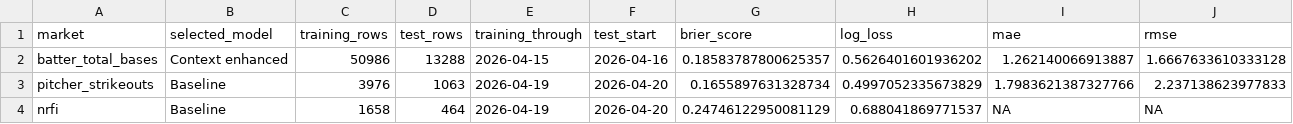
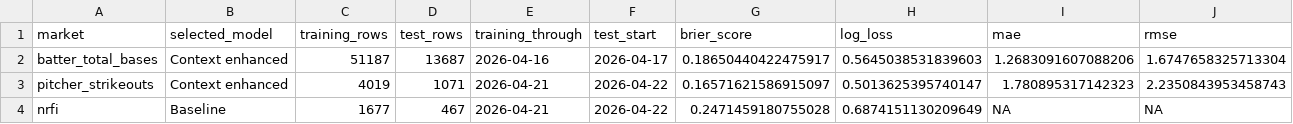
Before and after one commit to glederer04/Baseball-Props, a CSV file: site-data/model_summary.csv, drawn as a sheet; only a part is shown; the diff covers the shown part only; the diff names each change by its address in the sheet, - before the commit and + after, or states it on an @@ line.

```diff
--- a/site-data/model_summary.csv
+++ b/site-data/model_summary.csv
-C2 (training_rows): 50986
+C2 (training_rows): 51187
-D2 (test_rows): 13288
+D2 (test_rows): 13687
-E2 (training_through): 2026-04-15
+E2 (training_through): 2026-04-16
-F2 (test_start): 2026-04-16
+F2 (test_start): 2026-04-17
-G2 (brier_score): 0.18583787800625357
+G2 (brier_score): 0.18650440422475917
-H2 (log_loss): 0.5626401601936202
+H2 (log_loss): 0.5645038531839603
-I2 (mae): 1.262140066913887
+I2 (mae): 1.2683091607088206
-J2 (rmse): 1.6667633610333128
+J2 (rmse): 1.6747658325713304
-B3 (selected_model): Baseline
+B3 (selected_model): Context enhanced
-C3 (training_rows): 3976
+C3 (training_rows): 4019
-D3 (test_rows): 1063
+D3 (test_rows): 1071
-E3:E4 (training_through): 2026-04-19
+E3:E4 (training_through): 2026-04-21
-F3:F4 (test_start): 2026-04-20
+F3:F4 (test_start): 2026-04-22
-G3 (brier_score): 0.1655897631328734
+G3 (brier_score): 0.16571621586915097
-H3 (log_loss): 0.4997052335673829
+H3 (log_loss): 0.5013625395740147
-I3 (mae): 1.7983621387327766
+I3 (mae): 1.780895317142323
-J3 (rmse): 2.237138623977833
+J3 (rmse): 2.2350843953458743
-C4 (training_rows): 1658
+C4 (training_rows): 1677
-D4 (test_rows): 464
+D4 (test_rows): 467
-G4 (brier_score): 0.24746122950081129
+G4 (brier_score): 0.2471459180755028
-H4 (log_loss): 0.688041869771537
+H4 (log_loss): 0.6874151130209649
```
Also changed, not shown: 1 edited cell elsewhere in this file, site-data/pick_results.csv, site-data/today_projections.csv, 7 other files.
